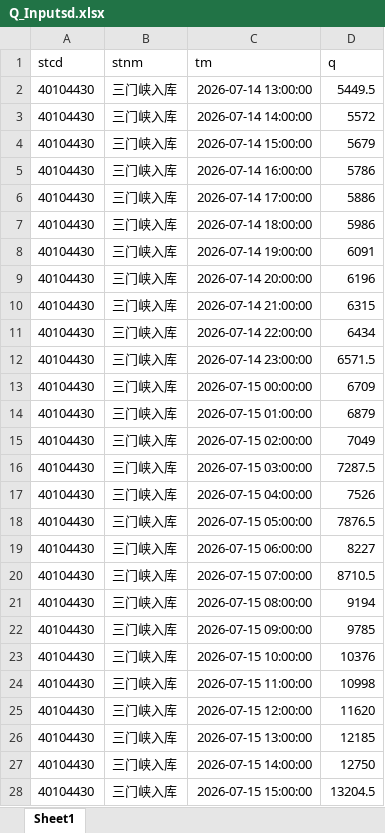
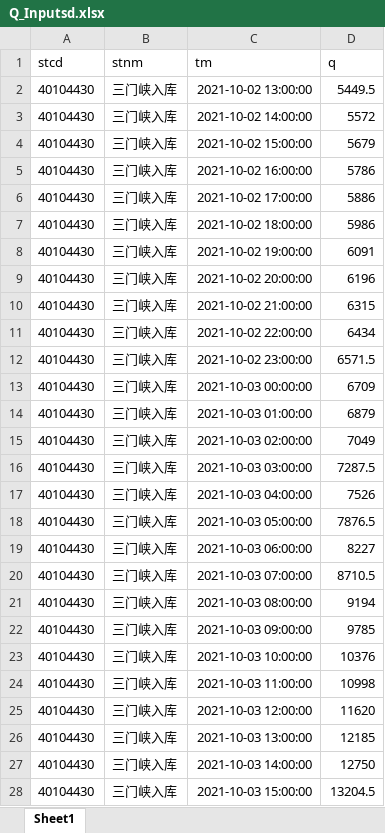
Before and after one commit to Emiyaiiiii/mcp-servers, an Excel workbook: data/Q_Inputsd.xlsx, sheet Sheet1, drawn as a sheet; only a part is shown; values as stored, in another font and other column widths than the file's, no borders; the diff covers the shown part only; the diff names each change by its address in the sheet, - before the commit and + after, or states it on an @@ line.

```diff
--- a/data/Q_Inputsd.xlsx (sheet Sheet1)
+++ b/data/Q_Inputsd.xlsx (sheet Sheet1)
-C2 (tm): 2026-07-14 13:00:00
+C2 (tm): 2021-10-02 13:00:00
-C3 (tm): 2026-07-14 14:00:00
+C3 (tm): 2021-10-02 14:00:00
-C4 (tm): 2026-07-14 15:00:00
+C4 (tm): 2021-10-02 15:00:00
-C5 (tm): 2026-07-14 16:00:00
+C5 (tm): 2021-10-02 16:00:00
-C6 (tm): 2026-07-14 17:00:00
+C6 (tm): 2021-10-02 17:00:00
-C7 (tm): 2026-07-14 18:00:00
+C7 (tm): 2021-10-02 18:00:00
-C8 (tm): 2026-07-14 19:00:00
+C8 (tm): 2021-10-02 19:00:00
-C9 (tm): 2026-07-14 20:00:00
+C9 (tm): 2021-10-02 20:00:00
-C10 (tm): 2026-07-14 21:00:00
+C10 (tm): 2021-10-02 21:00:00
-C11 (tm): 2026-07-14 22:00:00
+C11 (tm): 2021-10-02 22:00:00
-C12 (tm): 2026-07-14 23:00:00
+C12 (tm): 2021-10-02 23:00:00
-C13 (tm): 2026-07-15 00:00:00
+C13 (tm): 2021-10-03 00:00:00
-C14 (tm): 2026-07-15 01:00:00
+C14 (tm): 2021-10-03 01:00:00
-C15 (tm): 2026-07-15 02:00:00
+C15 (tm): 2021-10-03 02:00:00
-C16 (tm): 2026-07-15 03:00:00
+C16 (tm): 2021-10-03 03:00:00
-C17 (tm): 2026-07-15 04:00:00
+C17 (tm): 2021-10-03 04:00:00
-C18 (tm): 2026-07-15 05:00:00
+C18 (tm): 2021-10-03 05:00:00
-C19 (tm): 2026-07-15 06:00:00
+C19 (tm): 2021-10-03 06:00:00
-C20 (tm): 2026-07-15 07:00:00
+C20 (tm): 2021-10-03 07:00:00
-C21 (tm): 2026-07-15 08:00:00
+C21 (tm): 2021-10-03 08:00:00
-C22 (tm): 2026-07-15 09:00:00
+C22 (tm): 2021-10-03 09:00:00
-C23 (tm): 2026-07-15 10:00:00
+C23 (tm): 2021-10-03 10:00:00
-C24 (tm): 2026-07-15 11:00:00
+C24 (tm): 2021-10-03 11:00:00
-C25 (tm): 2026-07-15 12:00:00
+C25 (tm): 2021-10-03 12:00:00
-C26 (tm): 2026-07-15 13:00:00
+C26 (tm): 2021-10-03 13:00:00
-C27 (tm): 2026-07-15 14:00:00
+C27 (tm): 2021-10-03 14:00:00
-C28 (tm): 2026-07-15 15:00:00
+C28 (tm): 2021-10-03 15:00:00
```
Also changed, not shown: 1753 edited cells elsewhere in this sheet, data/Q_Inputxd.xlsx, 6 other files.
